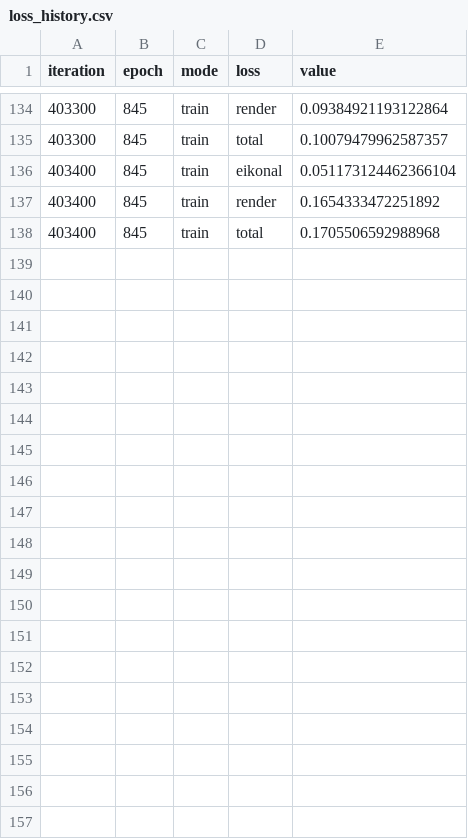
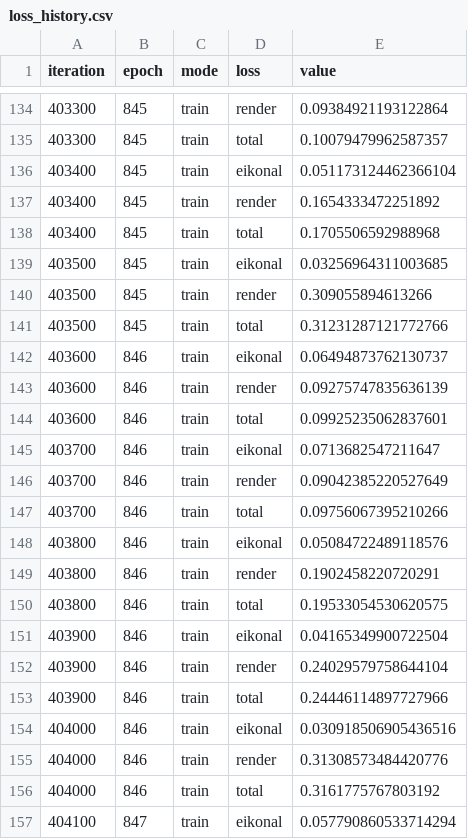
Before and after one commit to sharkliao1122/neuralangelo, a CSV file: outputs/kengdong_20260613/loss_history.csv, drawn as a sheet; only a part is shown, gaps mark what is left out; the diff covers the shown part only; the diff names each change by its address in the sheet, - before the commit and + after, or states it on an @@ line.

Commit message:
0617

```diff
--- a/outputs/kengdong_20260613/loss_history.csv
+++ b/outputs/kengdong_20260613/loss_history.csv
+row 139: 403500 | 845 | train | eikonal | 0.03256964311003685
+row 140: 403500 | 845 | train | render | 0.309055894613266
+row 141: 403500 | 845 | train | total | 0.31231287121772766
+row 142: 403600 | 846 | train | eikonal | 0.06494873762130737
+row 143: 403600 | 846 | train | render | 0.09275747835636139
+row 144: 403600 | 846 | train | total | 0.09925235062837601
+row 145: 403700 | 846 | train | eikonal | 0.0713682547211647
+row 146: 403700 | 846 | train | render | 0.09042385220527649
+row 147: 403700 | 846 | train | total | 0.09756067395210266
+row 148: 403800 | 846 | train | eikonal | 0.05084722489118576
+row 149: 403800 | 846 | train | render | 0.1902458220720291
+row 150: 403800 | 846 | train | total | 0.19533054530620575
+row 151: 403900 | 846 | train | eikonal | 0.04165349900722504
+row 152: 403900 | 846 | train | render | 0.24029579758644104
+row 153: 403900 | 846 | train | total | 0.24446114897727966
+row 154: 404000 | 846 | train | eikonal | 0.030918506905436516
+row 155: 404000 | 846 | train | render | 0.31308573484420776
+row 156: 404000 | 846 | train | total | 0.3161775767803192
+row 157: 404100 | 847 | train | eikonal | 0.057790860533714294
```
Also changed, not shown: 14 added rows elsewhere in this file.
